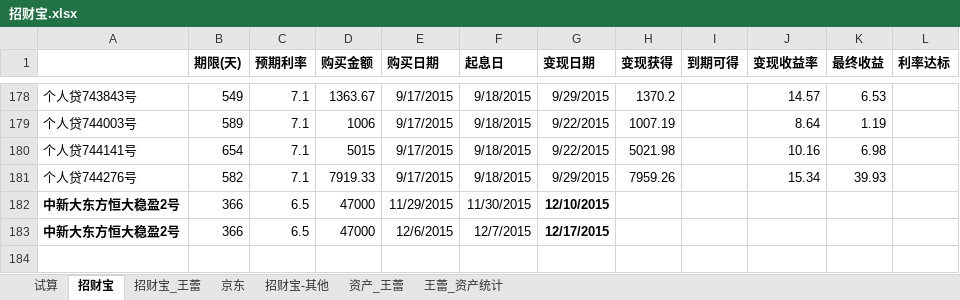
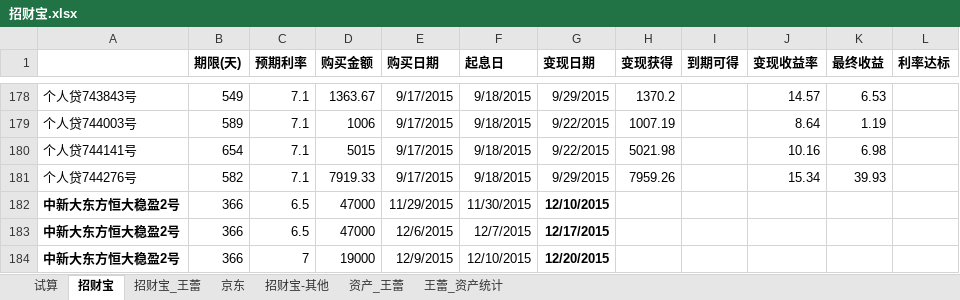
Before and after one commit to cnmud/832588m1pwG22w5t74PT0odv657C7m, an Excel workbook: 我的家/招财宝.xlsx, sheet 招财宝, drawn as a sheet; only a part is shown, gaps mark what is left out; values as stored, in another font and other column widths than the file's, no borders; the diff names each change by its address in the sheet, - before the commit and + after, or states it on an @@ line.

```diff
--- a/我的家/招财宝.xlsx (sheet 招财宝)
+++ b/我的家/招财宝.xlsx (sheet 招财宝)
+row 184: 中新大东方恒大稳盈2号 | 366 | 7 | 19000 | 12/9/2015 | 12/10/2015 | 12/20/2015
```
Also changed, not shown: sheet 招财宝_王蕾, sheet 资产_王蕾, 1 other file.
